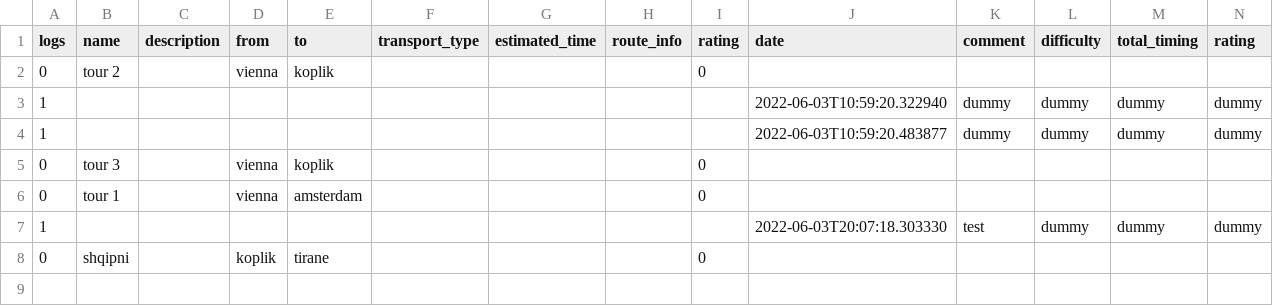
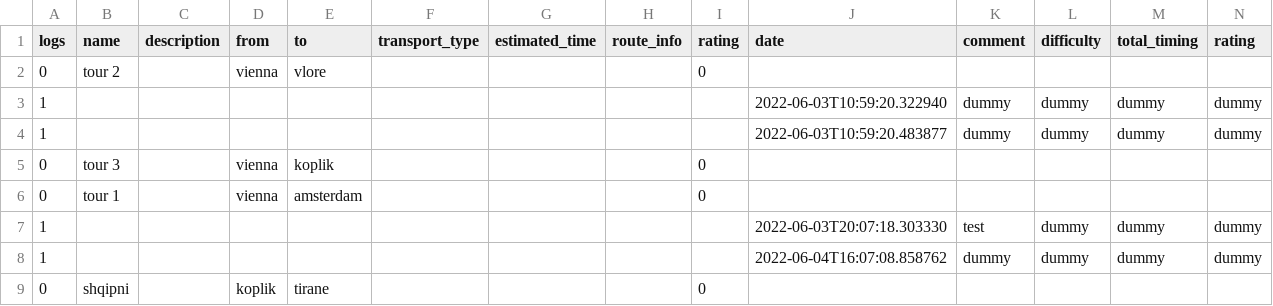
Before and after one commit to ArberBajraktari/TourPlanner, a CSV file: src/main/resources/ToursExport/export.csv, drawn as a sheet.

```diff
--- a/src/main/resources/ToursExport/export.csv
+++ b/src/main/resources/ToursExport/export.csv
@@ -1,3 +1,3 @@
 "logs","name","description","from","to","transport_type","estimated_time","route_info","rating","date","comment","difficulty","total_timing","rating"
-"0","tour 2",,"vienna","koplik",,,,"0","","","","",""
+"0","tour 2",,"vienna","vlore",,,,"0","","","","",""
 "1","","","","","","","","","2022-06-03T10:59:20.322940","dummy","dummy","dummy","dummy"
@@ -7,2 +7,3 @@
 "1","","","","","","","","","2022-06-03T20:07:18.303330","test","dummy","dummy","dummy"
+"1","","","","","","","","","2022-06-04T16:07:08.858762","dummy","dummy","dummy","dummy"
 "0","shqipni",,"koplik","tirane",,,,"0","","","","",""
```
Also changed, not shown: 2 other files.
